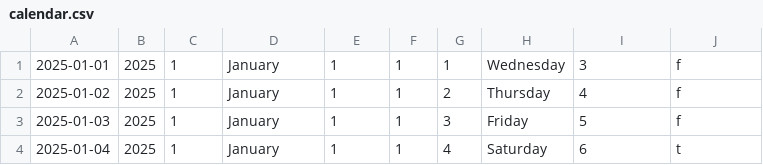
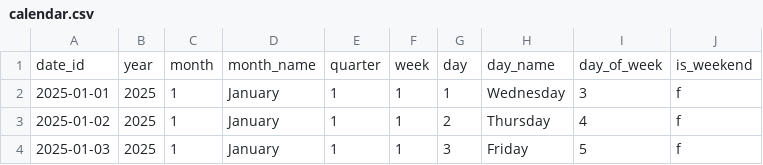
Before and after one commit to diegomar1/autoparts-production-analytics, a CSV file: data/calendar.csv, drawn as a sheet; only a part is shown; the shorter side is filled out with more unchanged rows; the diff names each change by its address in the sheet, - before the commit and + after, or states it on an @@ line.

```diff
--- a/data/calendar.csv
+++ b/data/calendar.csv
+row 1: date_id | year | month | month_name | quarter | week | day | day_name | day_of_week | is_weekend
```
Also changed, not shown: data/production_lines.csv, data/production_orders.csv, 1 other file.
